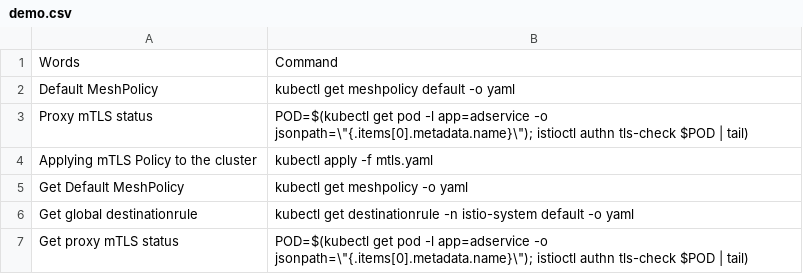
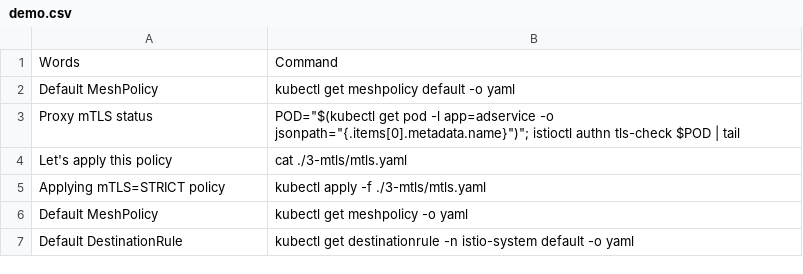
Before and after one commit to askmeegs/istio-sacon-20, a CSV file: 3-mtls/demo.csv, drawn as a sheet.

```diff
--- a/3-mtls/demo.csv
+++ b/3-mtls/demo.csv
@@ -2,6 +2,6 @@ Words,Command
 Default MeshPolicy,kubectl get meshpolicy default -o yaml
-Proxy mTLS status,"POD=$(kubectl get pod -l app=adservice -o jsonpath=\""{.items[0].metadata.name}\""); istioctl authn tls-check $POD | tail)"
-Applying mTLS Policy to the cluster,kubectl apply -f mtls.yaml
-Get Default MeshPolicy,kubectl get meshpolicy -o yaml
-Get global destinationrule,kubectl get destinationrule -n istio-system default -o yaml
-Get proxy mTLS status,"POD=$(kubectl get pod -l app=adservice -o jsonpath=\""{.items[0].metadata.name}\""); istioctl authn tls-check $POD | tail)"
+Proxy mTLS status, POD="$(kubectl get pod -l app=adservice -o jsonpath="{.items[0].metadata.name}")"; istioctl authn tls-check $POD | tail
+Let's apply this policy,cat ./3-mtls/mtls.yaml
+Applying mTLS=STRICT policy,kubectl apply -f ./3-mtls/mtls.yaml
+Default MeshPolicy,kubectl get meshpolicy -o yaml
+Default DestinationRule,kubectl get destinationrule -n istio-system default -o yaml
```
Also changed, not shown: 13 other files.
